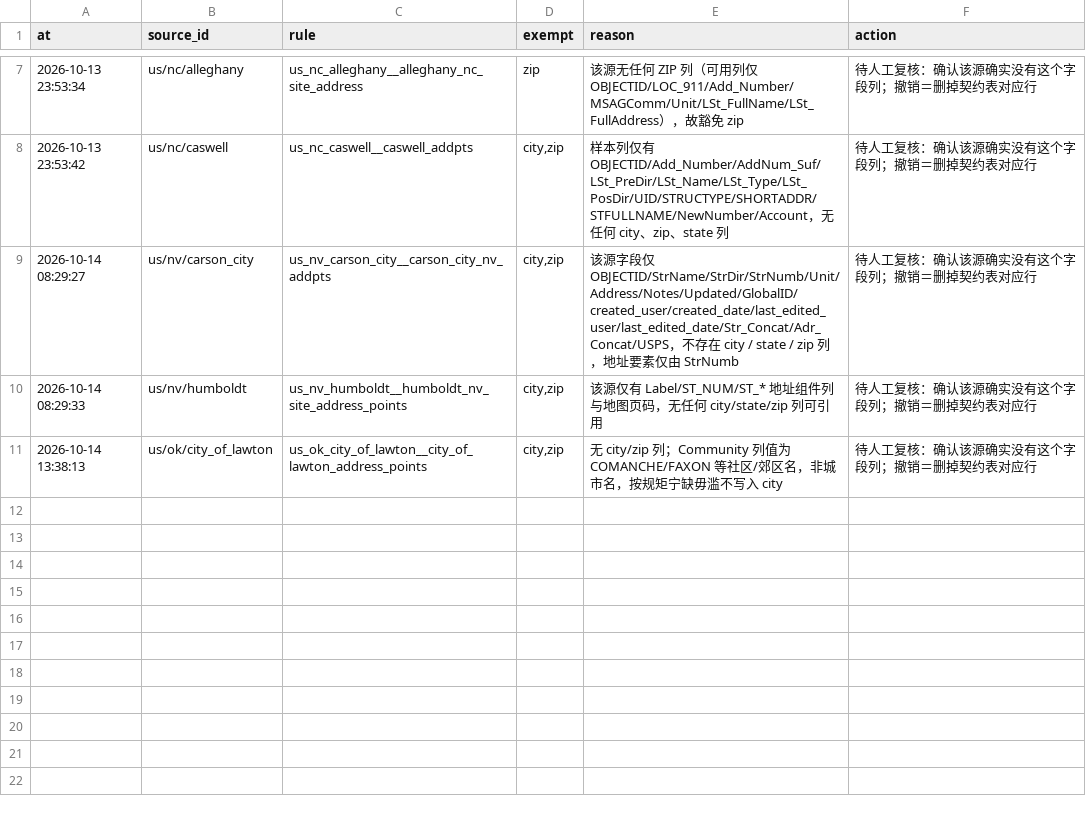
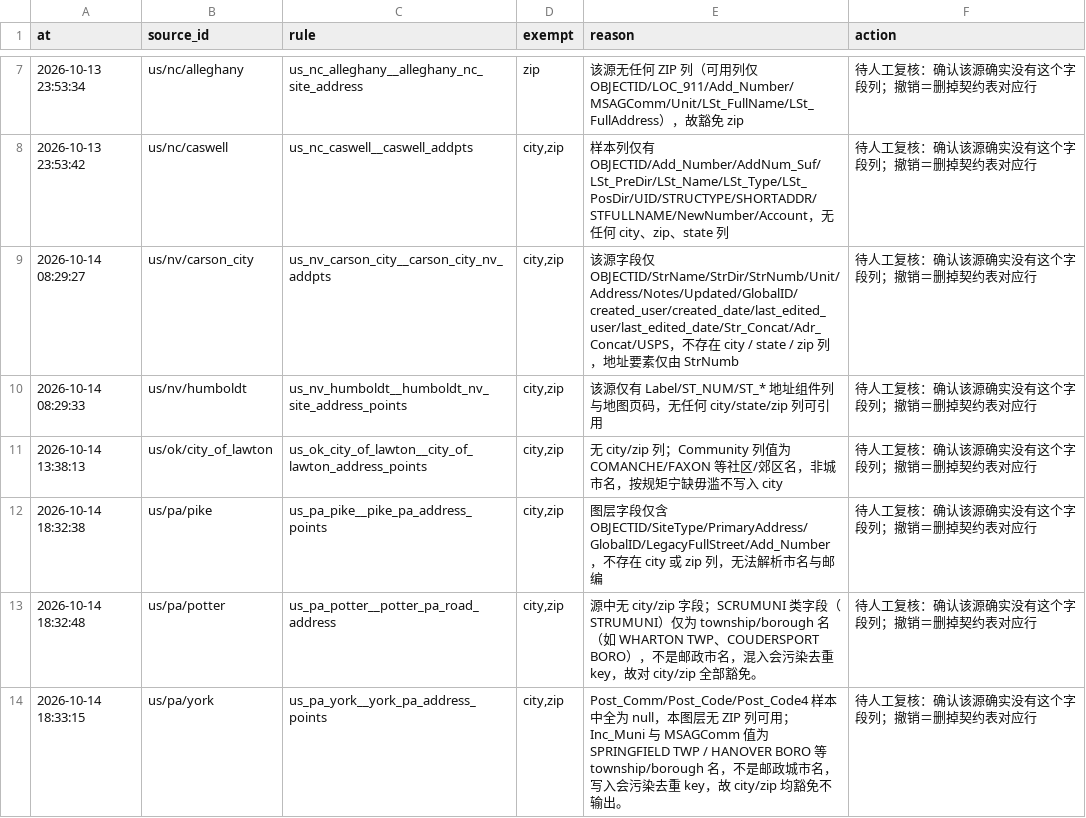
Before and after one commit to ip9988001/World-Map-Data, a CSV file: data/契约豁免待复核.csv, drawn as a sheet; only a part is shown, gaps mark what is left out; the diff names each change by its address in the sheet, - before the commit and + after, or states it on an @@ line.

```diff
--- a/data/契约豁免待复核.csv
+++ b/data/契约豁免待复核.csv
+row 12: 2026-10-14 18:32:38 | us/pa/pike | us_pa_pike__pike_pa_address_points | city,zip | 图层字段仅含 OBJECTID/SiteType/PrimaryAddress/GlobalID/LegacyFullStreet/Add_Number，不存在 city 或 zip 列，无法解析市名与邮编 | 待人工复核：确认该源确实没有这个字段列；撤销＝删掉契约表对应行
+row 13: 2026-10-14 18:32:48 | us/pa/potter | us_pa_potter__potter_pa_road_address | city,zip | 源中无 city/zip 字段；SCRUMUNI 类字段（STRUMUNI）仅为 township/borough 名（如 WHARTON TWP、COUDERSPORT BORO），不是邮政市名，混入会污染去重 key，故对 city/zip 全部豁免。 | 待人工复核：确认该源确实没有这个字段列；撤销＝删掉契约表对应行
+row 14: 2026-10-14 18:33:15 | us/pa/york | us_pa_york__york_pa_address_points | city,zip | Post_Comm/Post_Code/Post_Code4 样本中全为 null，本图层无 ZIP 列可用；Inc_Muni 与 MSAGComm 值为 SPRINGFIELD TWP / HANOVER BORO 等 township/borough 名，不是邮政城市名，写入会污染去重 key，故 city/zip 均豁免不输出。 | 待人工复核：确认该源确实没有这个字段列；撤销＝删掉契约表对应行
```
Also changed, not shown: data/源质量契约.csv, data/造规则账本.csv, 7 other files.
